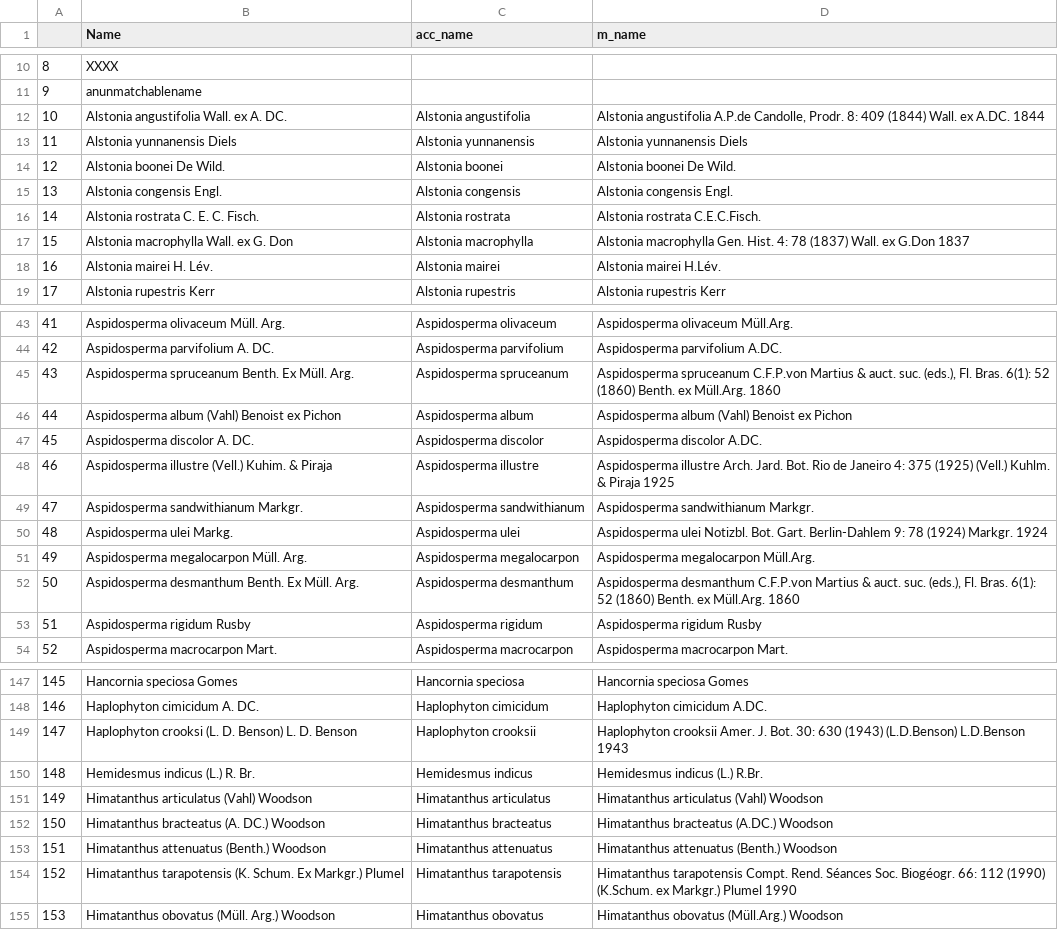
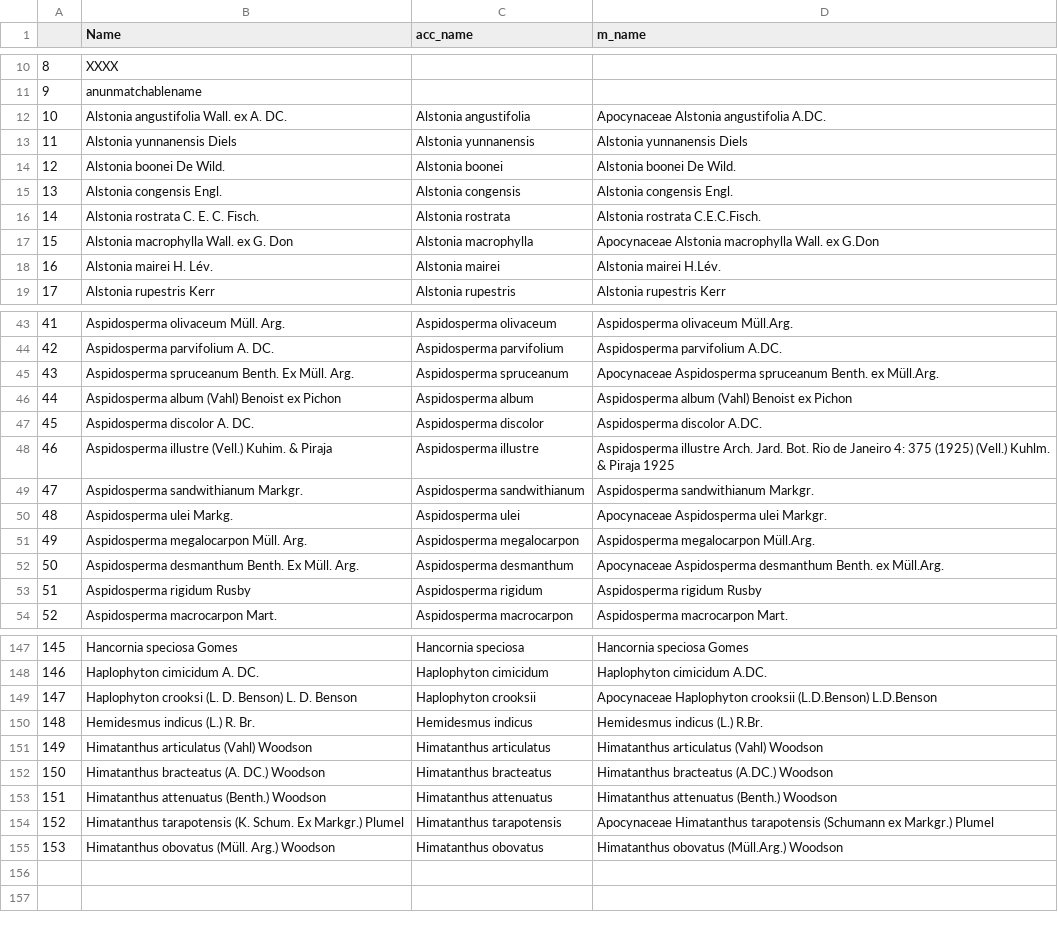
Before and after one commit to alrichardbollans/wcvpy, a CSV file: wcvp_name_matching/unit_tests/test_inputs/matched_name_example.csv, drawn as a sheet; only a part is shown, gaps mark what is left out; the diff covers the shown part only.

```diff
--- a/wcvp_name_matching/unit_tests/test_inputs/matched_name_example.csv
+++ b/wcvp_name_matching/unit_tests/test_inputs/matched_name_example.csv
@@ -11,3 +11,3 @@
 9,"anunmatchablename",,
-10,"Alstonia angustifolia Wall. ex A. DC.","Alstonia angustifolia","Alstonia angustifolia A.P.de Candolle, Prodr. 8: 409 (1844) Wall. ex A.DC. 1844"
+10,"Alstonia angustifolia Wall. ex A. DC.","Alstonia angustifolia","Apocynaceae Alstonia angustifolia A.DC."
 11,"Alstonia yunnanensis Diels","Alstonia yunnanensis","Alstonia yunnanensis Diels"
@@ -16,3 +16,3 @@
 14,"Alstonia rostrata C. E. C. Fisch.","Alstonia rostrata","Alstonia rostrata C.E.C.Fisch."
-15,"Alstonia macrophylla Wall. ex G. Don","Alstonia macrophylla","Alstonia macrophylla Gen. Hist. 4: 78 (1837) Wall. ex G.Don 1837"
+15,"Alstonia macrophylla Wall. ex G. Don","Alstonia macrophylla","Apocynaceae Alstonia macrophylla Wall. ex G.Don"
 16,"Alstonia mairei H. Lév.","Alstonia mairei","Alstonia mairei H.Lév."
@@ -44,3 +44,3 @@
 42,"Aspidosperma parvifolium A. DC.","Aspidosperma parvifolium","Aspidosperma parvifolium A.DC."
-43,"Aspidosperma spruceanum Benth. Ex Müll. Arg.","Aspidosperma spruceanum","Aspidosperma spruceanum C.F.P.von Martius & auct. suc. (eds.), Fl. Bras. 6(1): 52 (1860) Benth. ex Müll.Arg. 1860"
+43,"Aspidosperma spruceanum Benth. Ex Müll. Arg.","Aspidosperma spruceanum","Apocynaceae Aspidosperma spruceanum Benth. ex Müll.Arg."
 44,"Aspidosperma album (Vahl) Benoist ex Pichon","Aspidosperma album","Aspidosperma album (Vahl) Benoist ex Pichon"
@@ -49,5 +49,5 @@
 47,"Aspidosperma sandwithianum Markgr.","Aspidosperma sandwithianum","Aspidosperma sandwithianum Markgr."
-48,"Aspidosperma ulei Markg.","Aspidosperma ulei","Aspidosperma ulei Notizbl. Bot. Gart. Berlin-Dahlem 9: 78 (1924) Markgr. 1924"
+48,"Aspidosperma ulei Markg.","Aspidosperma ulei","Apocynaceae Aspidosperma ulei Markgr."
 49,"Aspidosperma megalocarpon Müll. Arg.","Aspidosperma megalocarpon","Aspidosperma megalocarpon Müll.Arg."
-50,"Aspidosperma desmanthum Benth. Ex Müll. Arg.","Aspidosperma desmanthum","Aspidosperma desmanthum C.F.P.von Martius & auct. suc. (eds.), Fl. Bras. 6(1): 52 (1860) Benth. ex Müll.Arg. 1860"
+50,"Aspidosperma desmanthum Benth. Ex Müll. Arg.","Aspidosperma desmanthum","Apocynaceae Aspidosperma desmanthum Benth. ex Müll.Arg."
 51,"Aspidosperma rigidum Rusby","Aspidosperma rigidum","Aspidosperma rigidum Rusby"
@@ -148,3 +148,3 @@
 146,"Haplophyton cimicidum A. DC.","Haplophyton cimicidum","Haplophyton cimicidum A.DC."
-147,"Haplophyton crooksi (L. D. Benson) L. D. Benson","Haplophyton crooksii","Haplophyton crooksii Amer. J. Bot. 30: 630 (1943) (L.D.Benson) L.D.Benson 1943"
+147,"Haplophyton crooksi (L. D. Benson) L. D. Benson","Haplophyton crooksii","Apocynaceae Haplophyton crooksii (L.D.Benson) L.D.Benson"
 148,"Hemidesmus indicus (L.) R. Br.","Hemidesmus indicus","Hemidesmus indicus (L.) R.Br."
@@ -153,3 +153,3 @@
 151,"Himatanthus attenuatus (Benth.) Woodson","Himatanthus attenuatus","Himatanthus attenuatus (Benth.) Woodson"
-152,"Himatanthus tarapotensis (K. Schum. Ex Markgr.) Plumel","Himatanthus tarapotensis","Himatanthus tarapotensis Compt. Rend. Séances Soc. Biogéogr. 66: 112 (1990) (K.Schum. ex Markgr.) Plumel 1990"
+152,"Himatanthus tarapotensis (K. Schum. Ex Markgr.) Plumel","Himatanthus tarapotensis","Apocynaceae Himatanthus tarapotensis (Schumann ex Markgr.) Plumel"
 153,"Himatanthus obovatus (Müll. Arg.) Woodson","Himatanthus obovatus","Himatanthus obovatus (Müll.Arg.) Woodson"
```
Also changed, not shown: 3 edited cells elsewhere in this file, wcvp_name_matching/unit_tests/test_inputs/examples_to_fix.csv, 18 other files.
